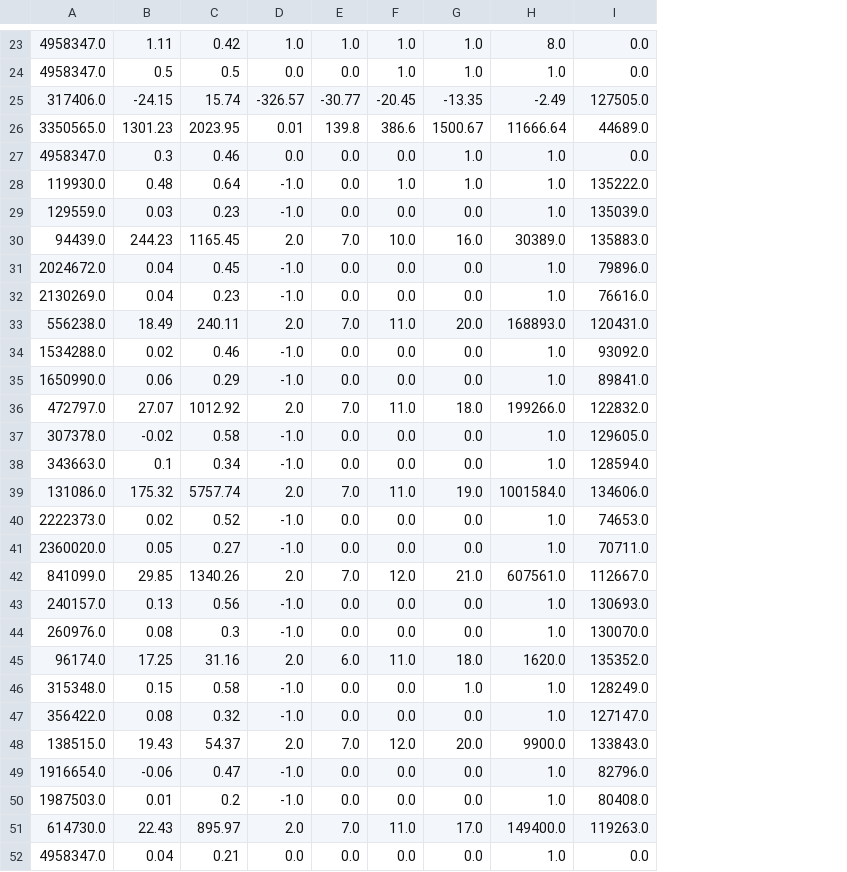
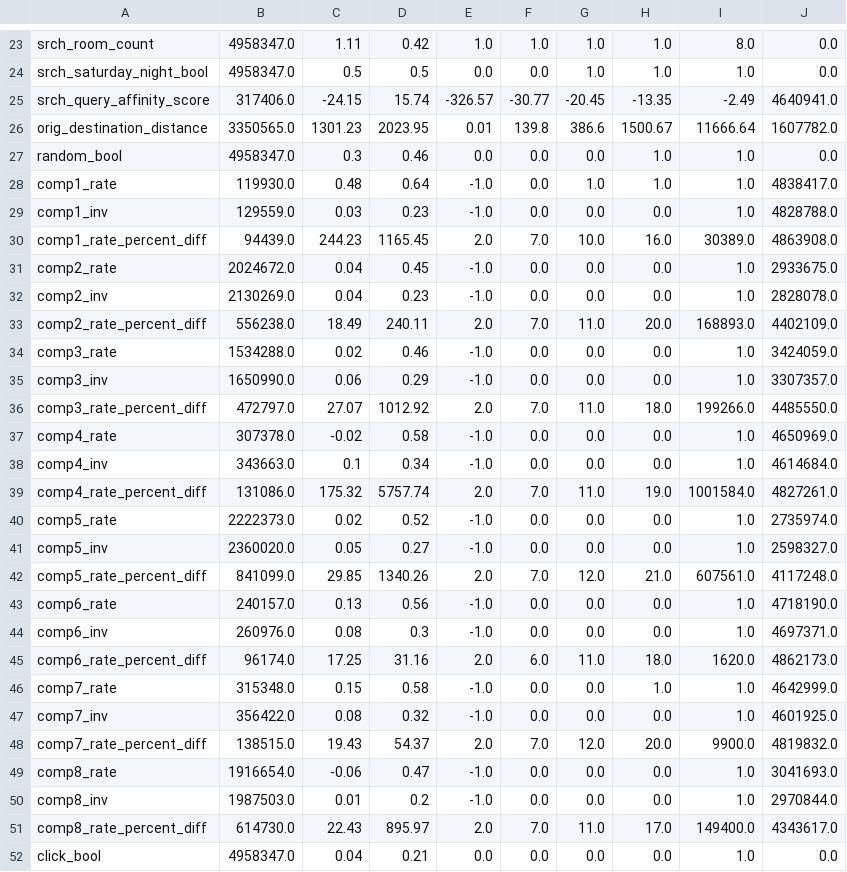
Before and after one commit to michelexyz/DMT-assignment-2, a CSV file: stats/training_set_VU_DM_stats_booked_rows.csv, drawn as a sheet; only a part is shown, gaps mark what is left out; addresses are those after the commit; the diff covers the shown part only; the diff names each change by its address in the sheet, - before the commit and + after, or states it on an @@ line.

Commit message:
Dealt with comp columns

```diff
--- a/stats/training_set_VU_DM_stats_booked_rows.csv
+++ b/stats/training_set_VU_DM_stats_booked_rows.csv
+column A, rows 23-52: srch_room_count | srch_saturday_night_bool | srch_query_affinity_score | orig_destination_distance | random_bool | comp1_rate | comp1_inv | comp1_rate_percent_diff | comp2_rate | comp2_inv | comp2_rate_percent_diff | comp3_rate | comp3_inv | comp3_rate_percent_diff | comp4_rate | comp4_inv | comp4_rate_percent_diff | comp5_rate | comp5_inv | comp5_rate_percent_diff | comp6_rate | comp6_inv | comp6_rate_percent_diff | comp7_rate | comp7_inv | comp7_rate_percent_diff | comp8_rate | comp8_inv | comp8_rate_percent_diff | click_bool
-J25: 127505.0
+J25: 4640941.0
-J26: 44689.0
+J26: 1607782.0
-J28: 135222.0
+J28: 4838417.0
-J29: 135039.0
+J29: 4828788.0
-J30: 135883.0
+J30: 4863908.0
-J31: 79896.0
+J31: 2933675.0
-J32: 76616.0
+J32: 2828078.0
-J33: 120431.0
+J33: 4402109.0
-J34: 93092.0
+J34: 3424059.0
-J35: 89841.0
+J35: 3307357.0
-J36: 122832.0
+J36: 4485550.0
-J37: 129605.0
+J37: 4650969.0
-J38: 128594.0
+J38: 4614684.0
-J39: 134606.0
+J39: 4827261.0
-J40: 74653.0
+J40: 2735974.0
-J41: 70711.0
+J41: 2598327.0
-J42: 112667.0
+J42: 4117248.0
-J43: 130693.0
+J43: 4718190.0
-J44: 130070.0
+J44: 4697371.0
-J45: 135352.0
+J45: 4862173.0
-J46: 128249.0
+J46: 4642999.0
-J47: 127147.0
+J47: 4601925.0
-J48: 133843.0
+J48: 4819832.0
-J49: 82796.0
+J49: 3041693.0
-J50: 80408.0
+J50: 2970844.0
-J51: 119263.0
+J51: 4343617.0
```
Also changed, not shown: 5 edited cells elsewhere in this file, 1 other file.
